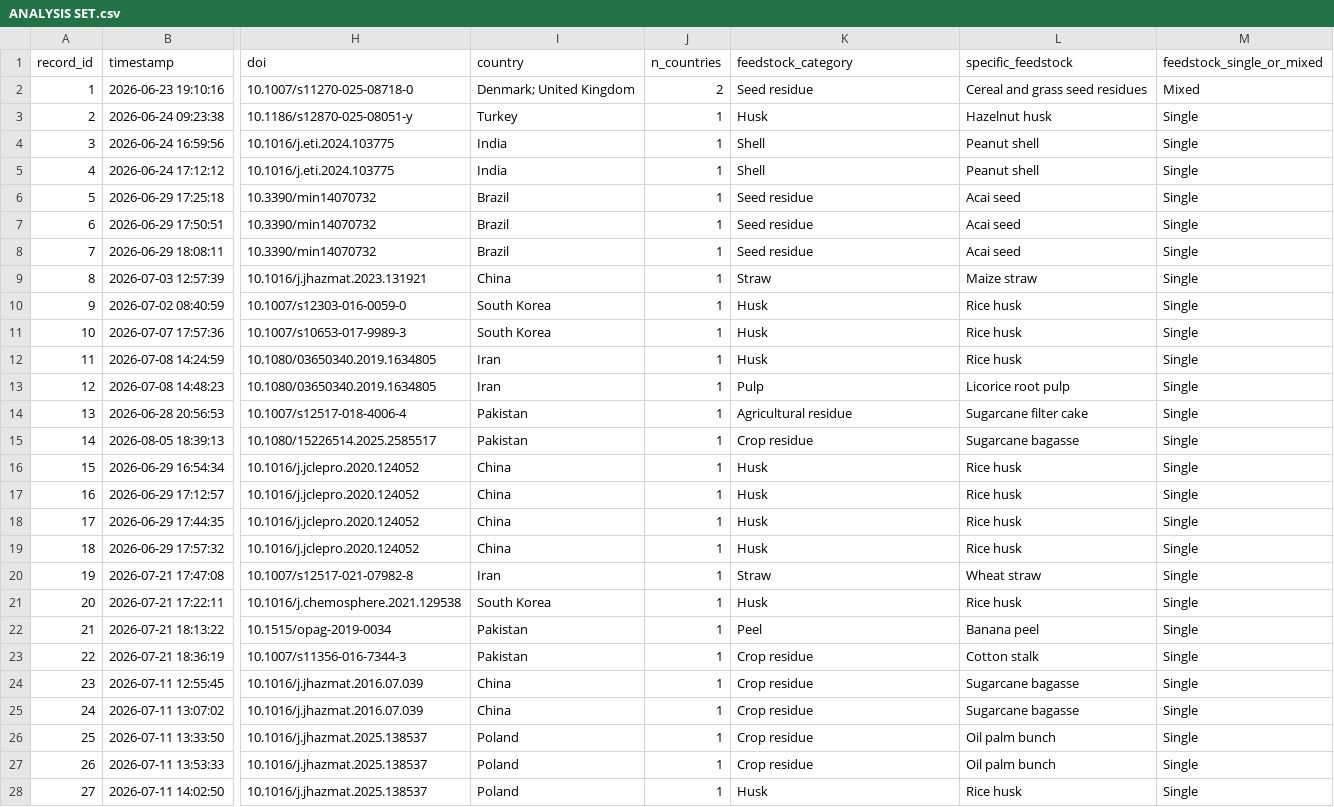
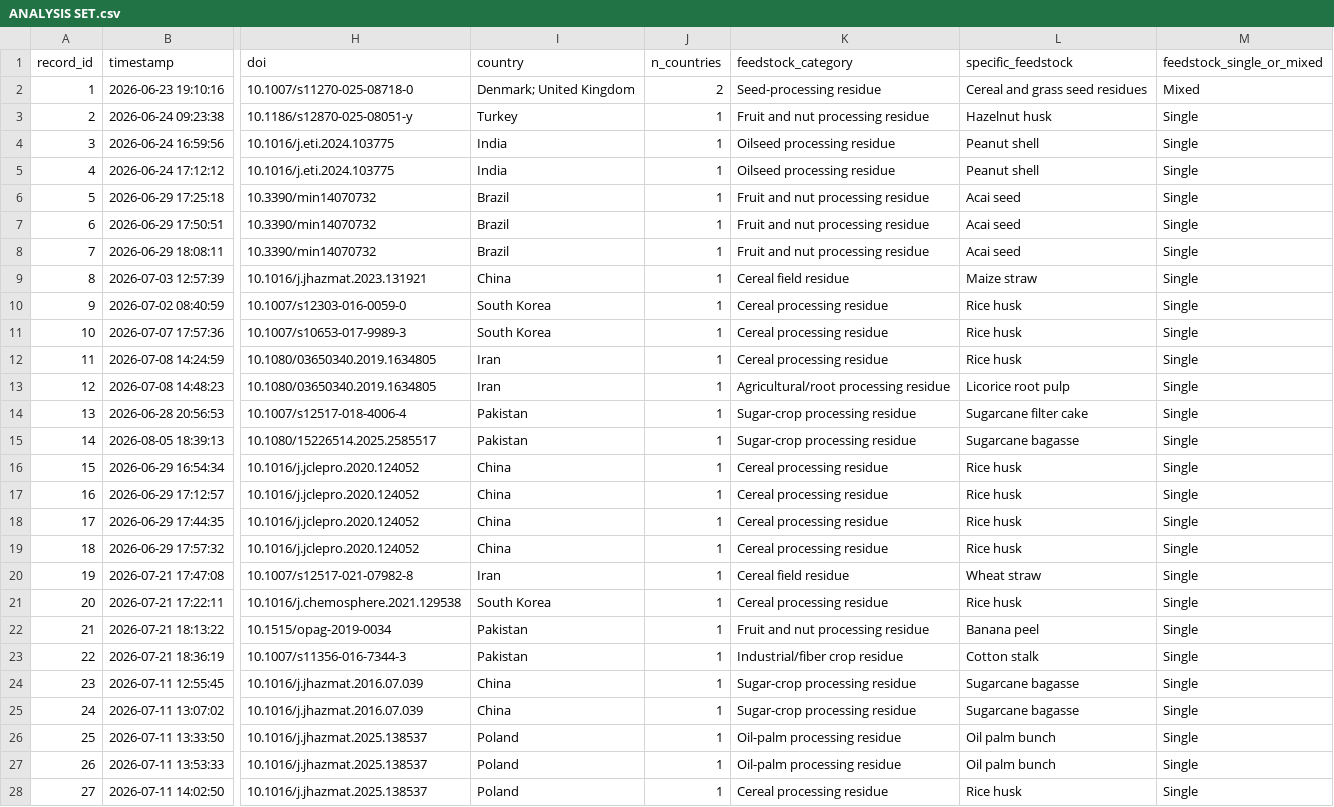
Before and after one commit to january-msemakweli/NELSON, a CSV file: ANALYSIS SET.csv, drawn as a sheet; only a part is shown, gaps mark what is left out; the diff covers the shown part only; the diff names each change by its address in the sheet, - before the commit and + after, or states it on an @@ line.

Commit message:
Update .gitignore to include corrected form responses file and revise ANALYSIS SET codebook and CSV to standardize feedstock categories and modification classes. Update README.md to clarify feedstock class definitions and improve figure descriptions.

```diff
--- a/ANALYSIS SET.csv
+++ b/ANALYSIS SET.csv
-K2 (feedstock_category): Seed residue
+K2 (feedstock_category): Seed-processing residue
-K3 (feedstock_category): Husk
+K3 (feedstock_category): Fruit and nut processing residue
-K4:K5 (feedstock_category): Shell
+K4:K5 (feedstock_category): Oilseed processing residue
-K6:K8 (feedstock_category): Seed residue
+K6:K8 (feedstock_category): Fruit and nut processing residue
-K9 (feedstock_category): Straw
+K9 (feedstock_category): Cereal field residue
-K10:K12 (feedstock_category): Husk
+K10:K12 (feedstock_category): Cereal processing residue
-K13 (feedstock_category): Pulp
+K13 (feedstock_category): Agricultural/root processing residue
-K14 (feedstock_category): Agricultural residue
+K14 (feedstock_category): Sugar-crop processing residue
-K15 (feedstock_category): Crop residue
+K15 (feedstock_category): Sugar-crop processing residue
-K16:K19 (feedstock_category): Husk
+K16:K19 (feedstock_category): Cereal processing residue
-K20 (feedstock_category): Straw
+K20 (feedstock_category): Cereal field residue
-K21 (feedstock_category): Husk
+K21 (feedstock_category): Cereal processing residue
-K22 (feedstock_category): Peel
+K22 (feedstock_category): Fruit and nut processing residue
-K23 (feedstock_category): Crop residue
+K23 (feedstock_category): Industrial/fiber crop residue
-K24:K25 (feedstock_category): Crop residue
+K24:K25 (feedstock_category): Sugar-crop processing residue
-K26:K27 (feedstock_category): Crop residue
+K26:K27 (feedstock_category): Oil-palm processing residue
-K28 (feedstock_category): Husk
+K28 (feedstock_category): Cereal processing residue
```
Also changed, not shown: 81 edited cells elsewhere in this file, ANALYSIS SET codebook.csv, 36 other files.
